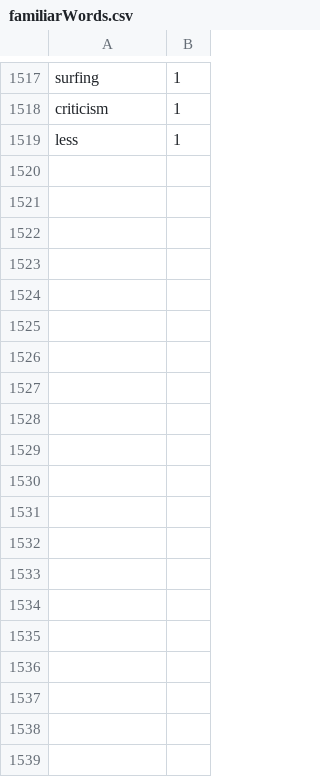
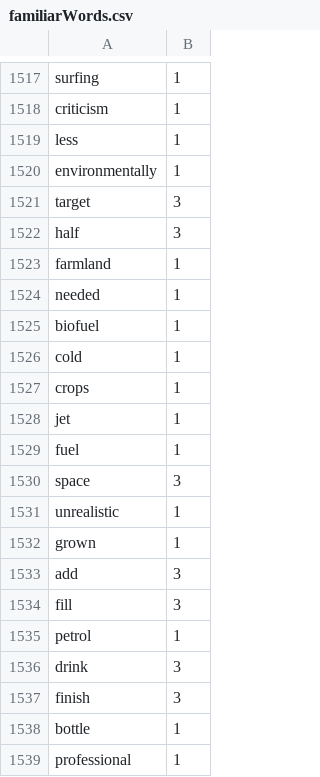
Before and after one commit to Elon-Mao/dictation, a CSV file: public/familiarWords.csv, drawn as a sheet; only a part is shown, gaps mark what is left out; the diff covers the shown part only; the diff names each change by its address in the sheet, - before the commit and + after, or states it on an @@ line.

```diff
--- a/public/familiarWords.csv
+++ b/public/familiarWords.csv
+row 1520: environmentally | 1
+row 1521: target | 3
+row 1522: half | 3
+row 1523: farmland | 1
+row 1524: needed | 1
+row 1525: biofuel | 1
+row 1526: cold | 1
+row 1527: crops | 1
+row 1528: jet | 1
+row 1529: fuel | 1
+row 1530: space | 3
+row 1531: unrealistic | 1
+row 1532: grown | 1
+row 1533: add | 3
+row 1534: fill | 3
+row 1535: petrol | 1
+row 1536: drink | 3
+row 1537: finish | 3
+row 1538: bottle | 1
+row 1539: professional | 1
```
Also changed, not shown: 11 added rows and 9 edited cells elsewhere in this file, 1 other file.
